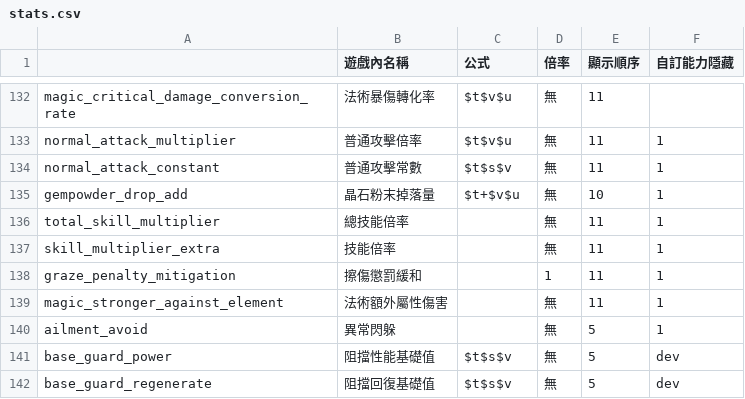
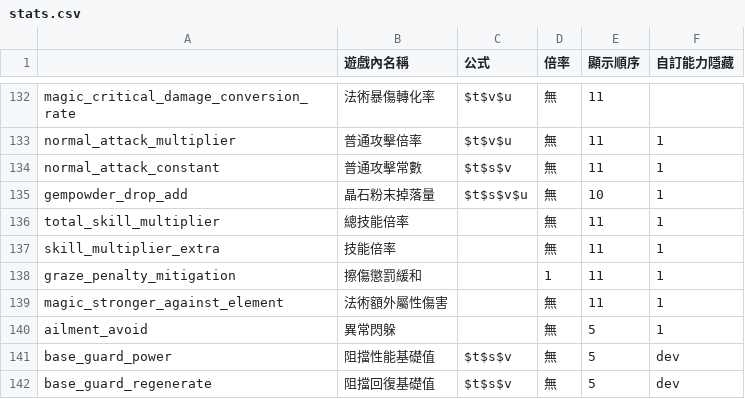
Before and after one commit to hcetyzun/Data-mirror, a CSV file: data/stats/stats.csv, drawn as a sheet; only a part is shown, gaps mark what is left out.

```diff
--- a/data/stats/stats.csv
+++ b/data/stats/stats.csv
@@ -134,3 +134,3 @@ normal_attack_multiplier,普通攻擊倍率,$t$v$u,無,11,1
 normal_attack_constant,普通攻擊常數,$t$s$v,無,11,1
-gempowder_drop_add,晶石粉末掉落量,$t+$v$u,無,10,1
+gempowder_drop_add,晶石粉末掉落量,$t$s$v$u,無,10,1
 total_skill_multiplier,總技能倍率,,無,11,1
```
